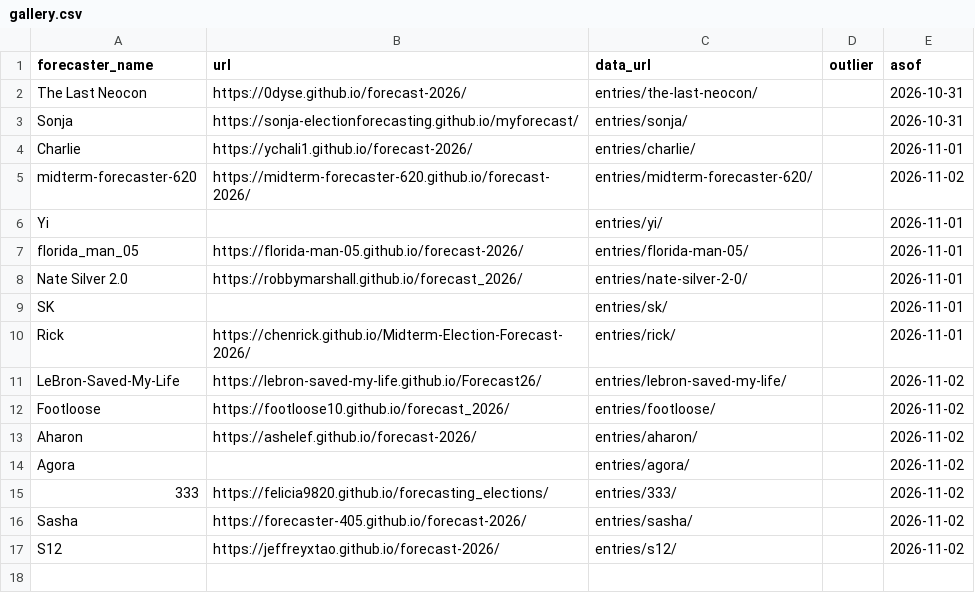
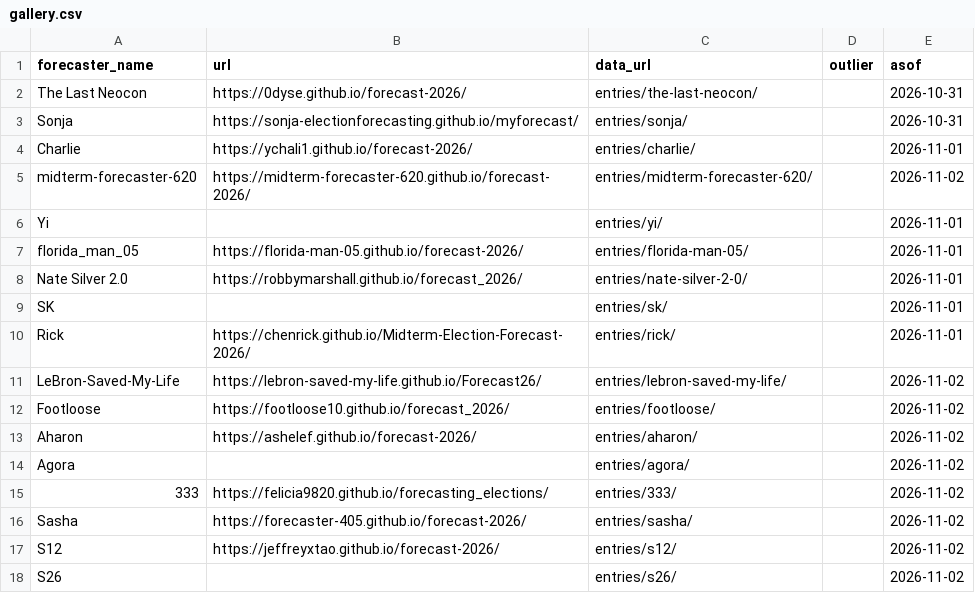
Before and after one commit to kevin-deluca-polisci/plsc2219-forecasts, a CSV file: gallery.csv, drawn as a sheet; the diff names each change by its address in the sheet, - before the commit and + after, or states it on an @@ line.

Commit message:
update entries

```diff
--- a/gallery.csv
+++ b/gallery.csv
+row 18: S26 |  | entries/s26/ |  | 2026-11-02
```
Also changed, not shown: 2 other files.
